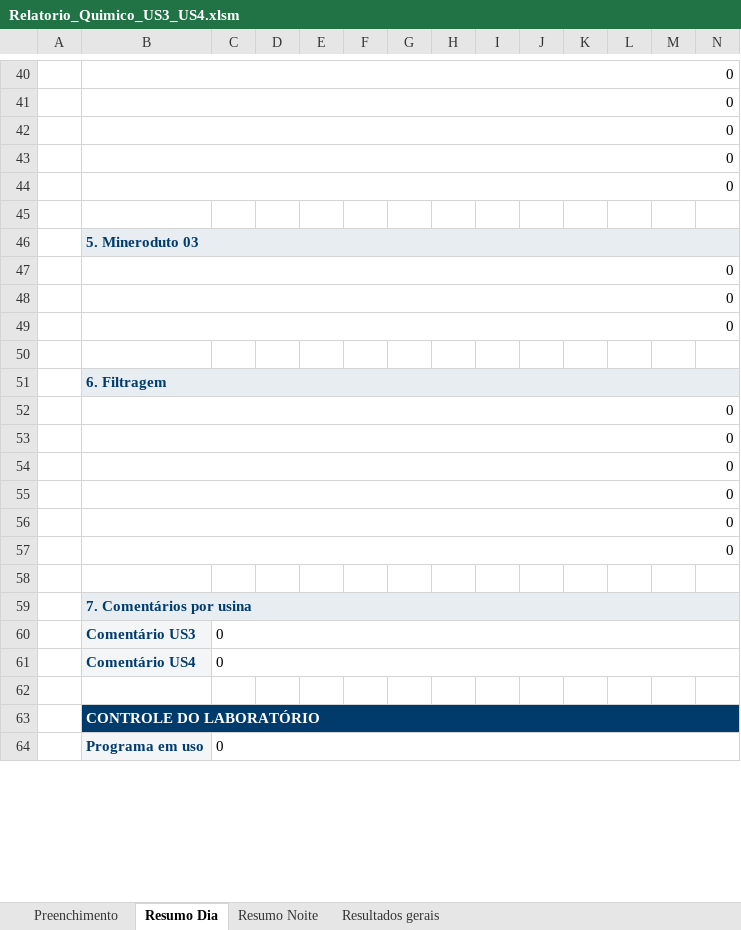
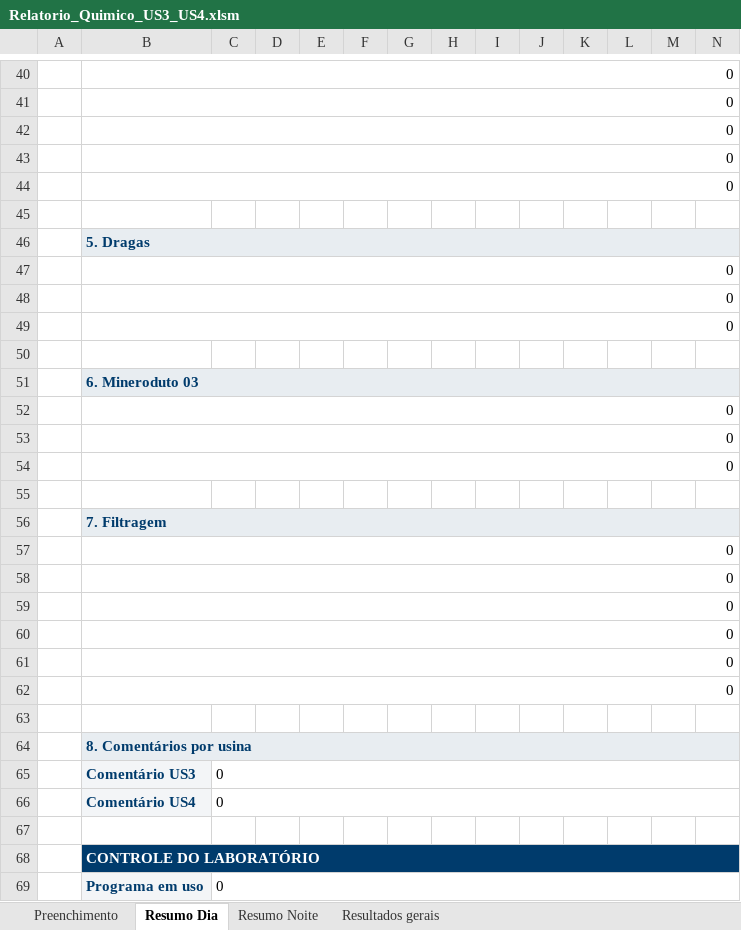
Before and after one commit to forl-felipe/lab-analise-mes, an Excel workbook: informativo_quimico_us34/Relatorio_Quimico_US3_US4.xlsm, sheet Resumo Dia, drawn as a sheet; only a part is shown, gaps mark what is left out; values as stored, in another font and other column widths than the file's, no borders; charts and pictures and conditional formats not drawn; addresses are those after the commit; rows hold the shown columns only; the diff names each change by its address in the sheet, - before the commit and + after, or states it on an @@ line.

```diff
--- a/informativo_quimico_us34/Relatorio_Quimico_US3_US4.xlsm (sheet Resumo Dia)
+++ b/informativo_quimico_us34/Relatorio_Quimico_US3_US4.xlsm (sheet Resumo Dia)
-B46: 5. Mineroduto 03
+B46: 5. Dragas
+row 51: S2 | 6. Mineroduto 03
+row 52: T | 0
+row 53: T | 0
+row 54: T | 0
+row 55: E
-B56: 6. Filtragem
+B56: 7. Filtragem
-B64: 7. Comentários por usina
+B64: 8. Comentários por usina
```
Also changed, not shown: sheet Preenchimento, sheet Resumo Noite, formulas that keep their value, 3 other files.
